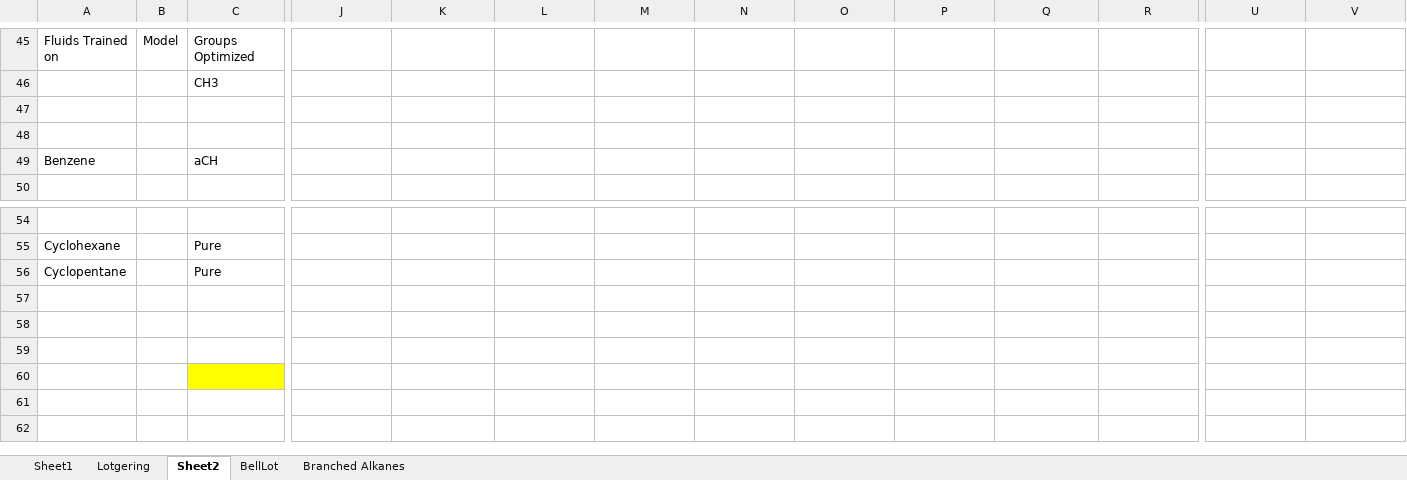
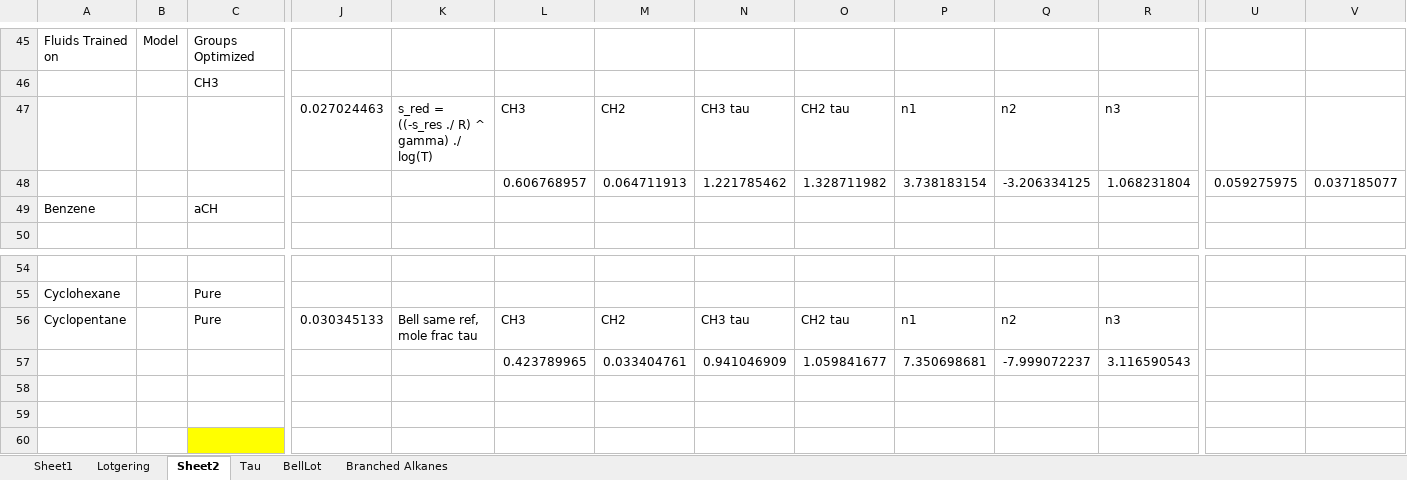
Before and after one commit to erichuang384/4YR, an Excel workbook: Optimization Results/Optimization Results.xlsx, sheet Sheet2, drawn as a sheet; only a part is shown, gaps mark what is left out; the shorter side is filled out with more unchanged rows; values as stored, in another font and other column widths than the file's, no borders; table styles not drawn; removed rows and columns are numbered as before the commit, all else as after; rows hold the shown columns only; the diff names each change by its address in the sheet, - before the commit and + after, or states it on an @@ line.

```diff
--- a/Optimization Results/Optimization Results.xlsx (sheet Sheet2)
+++ b/Optimization Results/Optimization Results.xlsx (sheet Sheet2)
+sheet tab: Tau
-row 47: (empty)
+row 47:  |  |  | 0.027024463 | s_red = ((-s_res ./ R) ^ gamma) ./ log(T) | CH3 | CH2 | CH3 tau | CH2 tau | n1 | n2 | n3
-row 48: (empty)
+row 48:  |  |  |  |  | 0.606768957 | 0.064711913 | 1.221785462 | 1.328711982 | 3.738183154 | -3.206334125 | 1.068231804 | 0.059275975 | 0.037185077
-row 56: Cyclopentane |  | Pure
-row 56: (empty)
+row 56: Cyclopentane |  | Pure | 0.030345133 | Bell same ref, mole frac tau | CH3 | CH2 | CH3 tau | CH2 tau | n1 | n2 | n3
+row 57:  |  |  |  |  | 0.423789965 | 0.033404761 | 0.941046909 | 1.059841677 | 7.350698681 | -7.999072237 | 3.116590543
```
Also changed, not shown: sheet BellLot, sheet Branched Alkanes, formulas that keep their value, Raw Experimental Data/Branched Alkanes/References.xlsx, 25 other files.
